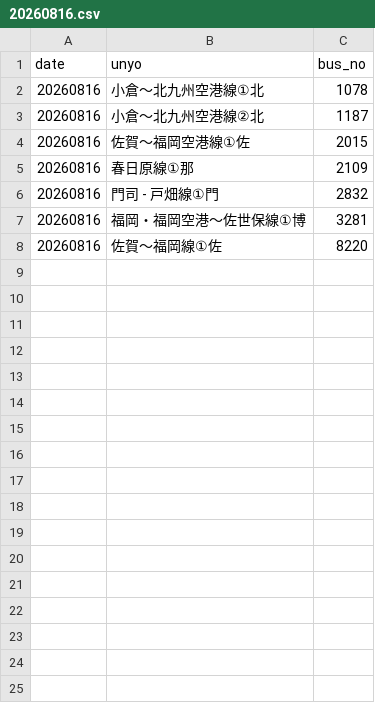
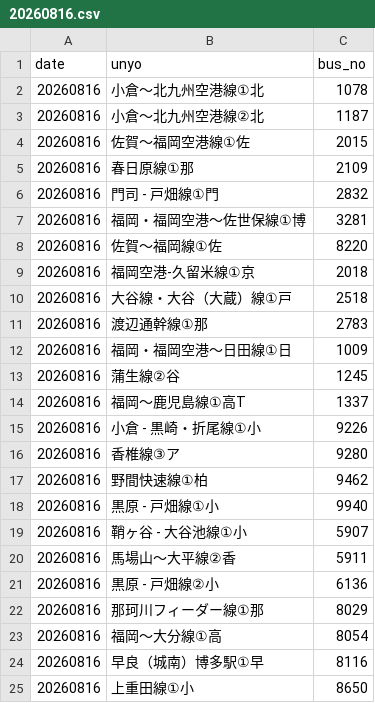
Before and after one commit to sakuraps1134/naviapp, a CSV file: 20260816.csv, drawn as a sheet; the diff names each change by its address in the sheet, - before the commit and + after, or states it on an @@ line.

```diff
--- a/20260816.csv
+++ b/20260816.csv
+row 9: 20260816 | 福岡空港-久留米線①京 | 2018
+row 10: 20260816 | 大谷線・大谷（大蔵）線①戸 | 2518
+row 11: 20260816 | 渡辺通幹線①那 | 2783
+row 12: 20260816 | 福岡・福岡空港～日田線①日 | 1009
+row 13: 20260816 | 蒲生線②谷 | 1245
+row 14: 20260816 | 福岡～鹿児島線①高T | 1337
+row 15: 20260816 | 小倉 - 黒崎・折尾線①小 | 9226
+row 16: 20260816 | 香椎線③ア | 9280
+row 17: 20260816 | 野間快速線①柏 | 9462
+row 18: 20260816 | 黒原 - 戸畑線①小 | 9940
+row 19: 20260816 | 鞘ヶ谷 - 大谷池線①小 | 5907
+row 20: 20260816 | 馬場山～大平線②香 | 5911
+row 21: 20260816 | 黒原 - 戸畑線②小 | 6136
+row 22: 20260816 | 那珂川フィーダー線①那 | 8029
+row 23: 20260816 | 福岡～大分線①高 | 8054
+row 24: 20260816 | 早良（城南）博多駅①早 | 8116
+row 25: 20260816 | 上重田線①小 | 8650
```
Also changed, not shown: 1 other file.
